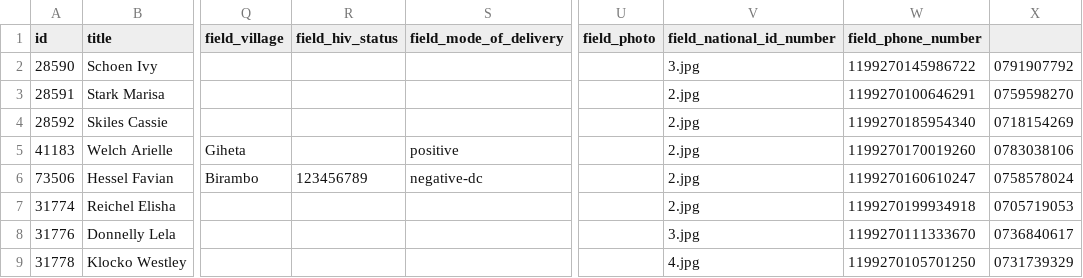
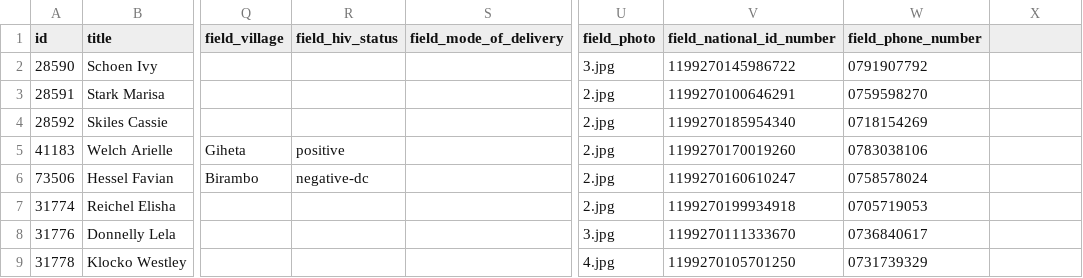
Before and after one commit to TIP-Global-Health/eheza-app, a CSV file: server/hedley/modules/custom/hedley_migrate/csv/person.csv, drawn as a sheet; only a part is shown, gaps mark what is left out; the diff covers the shown part only; the diff names each change by its address in the sheet, - before the commit and + after, or states it on an @@ line.

```diff
--- a/server/hedley/modules/custom/hedley_migrate/csv/person.csv
+++ b/server/hedley/modules/custom/hedley_migrate/csv/person.csv
-U2 (field_photo): (empty)
+U2 (field_photo): 3.jpg
-V2 (field_national_id_number): 3.jpg
+V2 (field_national_id_number): 1199270145986722
-W2 (field_phone_number): 1199270145986722
+W2 (field_phone_number): 0791907792
-X2: 0791907792
+X2: (empty)
-U3:U7 (field_photo): (empty)
+U3:U7 (field_photo): 2.jpg
-V3 (field_national_id_number): 2.jpg
+V3 (field_national_id_number): 1199270100646291
-W3 (field_phone_number): 1199270100646291
+W3 (field_phone_number): 0759598270
-X3: 0759598270
+X3: (empty)
-V4 (field_national_id_number): 2.jpg
+V4 (field_national_id_number): 1199270185954340
-W4 (field_phone_number): 1199270185954340
+W4 (field_phone_number): 0718154269
-X4: 0718154269
+X4: (empty)
-R5 (field_hiv_status): (empty)
+R5 (field_hiv_status): positive
-S5 (field_mode_of_delivery): positive
+S5 (field_mode_of_delivery): (empty)
-V5 (field_national_id_number): 2.jpg
+V5 (field_national_id_number): 1199270170019260
-W5 (field_phone_number): 1199270170019260
+W5 (field_phone_number): 0783038106
-X5: 0783038106
+X5: (empty)
-R6 (field_hiv_status): 123456789
+R6 (field_hiv_status): negative-dc
-S6 (field_mode_of_delivery): negative-dc
+S6 (field_mode_of_delivery): (empty)
-V6 (field_national_id_number): 2.jpg
+V6 (field_national_id_number): 1199270160610247
-W6 (field_phone_number): 1199270160610247
+W6 (field_phone_number): 0758578024
-X6: 0758578024
+X6: (empty)
-V7 (field_national_id_number): 2.jpg
+V7 (field_national_id_number): 1199270199934918
-W7 (field_phone_number): 1199270199934918
+W7 (field_phone_number): 0705719053
-X7: 0705719053
+X7: (empty)
-U8 (field_photo): (empty)
+U8 (field_photo): 3.jpg
-V8 (field_national_id_number): 3.jpg
+V8 (field_national_id_number): 1199270111333670
-W8 (field_phone_number): 1199270111333670
+W8 (field_phone_number): 0736840617
-X8: 0736840617
+X8: (empty)
-U9 (field_photo): (empty)
+U9 (field_photo): 4.jpg
-V9 (field_national_id_number): 4.jpg
+V9 (field_national_id_number): 1199270105701250
-W9 (field_phone_number): 1199270105701250
+W9 (field_phone_number): 0731739329
-X9: 0731739329
+X9: (empty)
```
Also changed, not shown: 14 edited cells elsewhere in this file, 1 other file.
